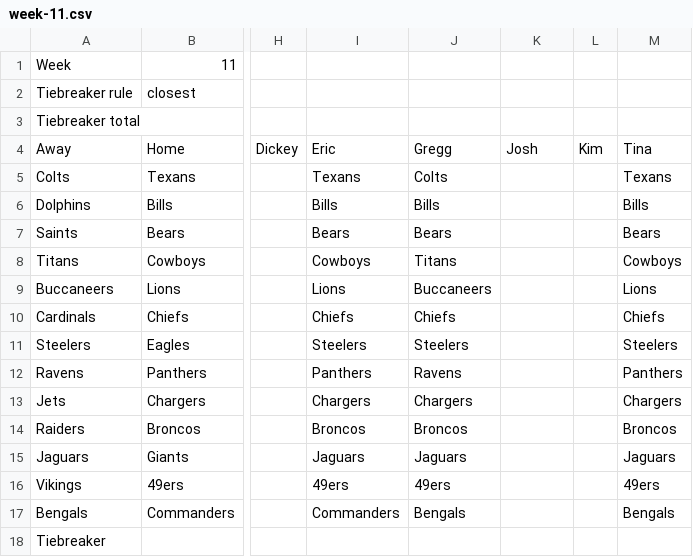
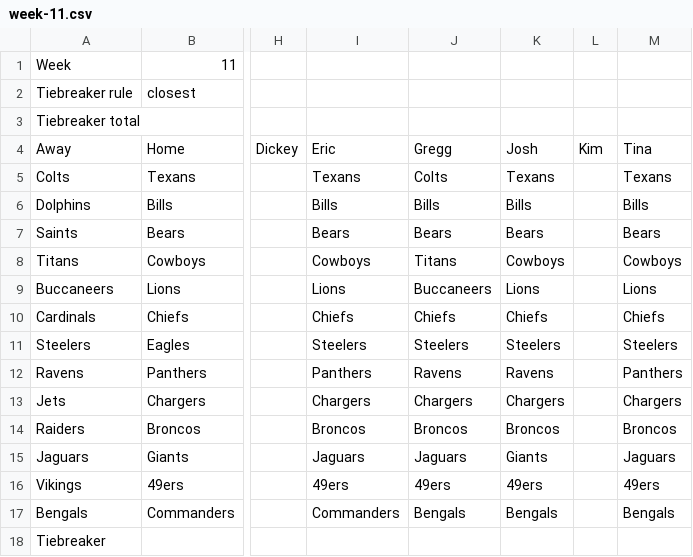
Before and after one commit to ekazz-svg/family-pickem, a CSV file: weeks/week-11.csv, drawn as a sheet; only a part is shown, gaps mark what is left out; the diff names each change by its address in the sheet, - before the commit and + after, or states it on an @@ line.

```diff
--- a/weeks/week-11.csv
+++ b/weeks/week-11.csv
-K5: (empty)
+K5: Texans
-K6: (empty)
+K6: Bills
-K7: (empty)
+K7: Bears
-K8: (empty)
+K8: Cowboys
-K9: (empty)
+K9: Lions
-K10: (empty)
+K10: Chiefs
-K11: (empty)
+K11: Steelers
-K12: (empty)
+K12: Ravens
-K13: (empty)
+K13: Chargers
-K14: (empty)
+K14: Broncos
-K15: (empty)
+K15: Giants
-K16: (empty)
+K16: 49ers
-K17: (empty)
+K17: Bengals
```
